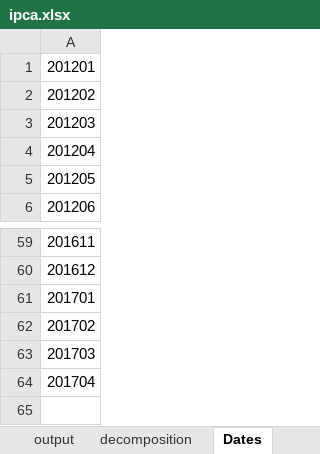
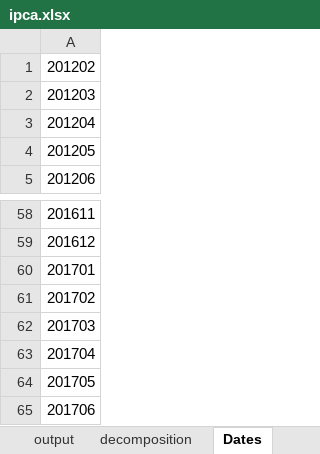
Before and after one commit to crosal-research/ipca, an Excel workbook: ipca.xlsx, sheet Dates, drawn as a sheet; only a part is shown, gaps mark what is left out; values as stored, in another font and other column widths than the file's, no borders; removed rows and columns are numbered as before the commit, all else as after; the diff names each change by its address in the sheet, - before the commit and + after, or states it on an @@ line.

```diff
--- a/ipca.xlsx (sheet Dates)
+++ b/ipca.xlsx (sheet Dates)
-row 1: 201201
+row 64: 201705
+row 65: 201706
```
Also changed, not shown: sheet mom, sheet peso, sheet nucleos, sheet output, sheet decomposition, formulas that keep their value, 5 other files.
